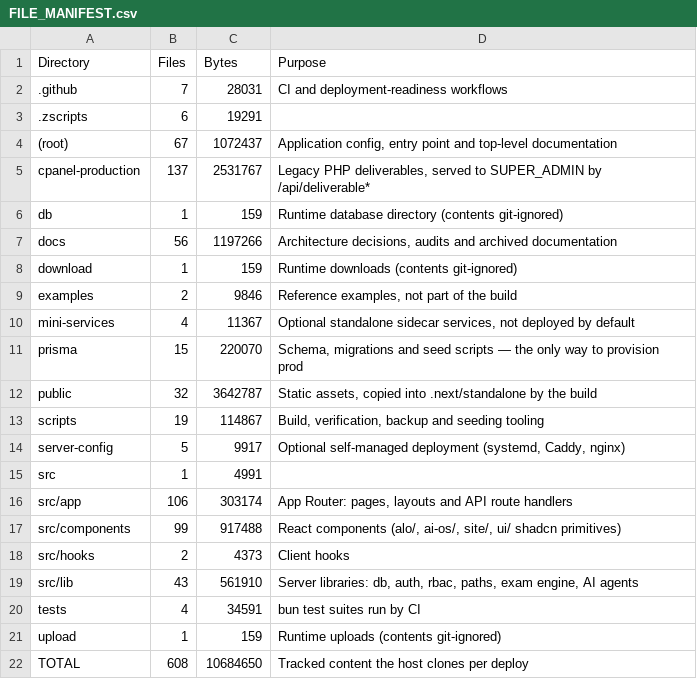
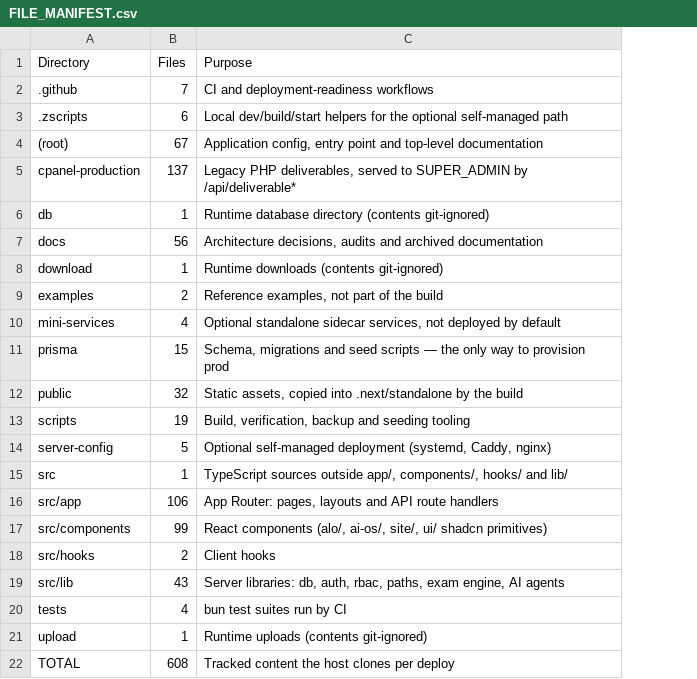
Before and after one commit to alaminiubateee969-cmd/ALO_ENGLISH_AI_NATIVE_COMPLETE, a CSV file: FILE_MANIFEST.csv, drawn as a sheet; removed rows and columns are numbered as before the commit, all else as after; the diff names each change by its address in the sheet, - before the commit and + after, or states it on an @@ line.

Commit message:
fix(docs,gate): match the seed sequence to package.json; make the inventory gate structural
Merging origin/main brought PR #7's change to the seed scripts: prisma:seed is
now the chain that populates the question bank, and prisma:seed:exams seeds only
the remaining exam sets. HOSTINGER_DEPLOYMENT.md still told operators to run
`node prisma/seed.mjs` followed by `npm run prisma:seed:exams  # question bank`,
which after that change produces a healthy deploy serving an exam platform with
no exams in it. The first-deploy sequence and the command table now match
package.json and end with `npm run content:validate`, which is the check that
fails on an empty bank.

FILE_MANIFEST.csv also drops its Bytes column. Counting bytes made the new drift
gate fail on any edit to any file in the repository - it is what turned CI red on
this very merge, because package.json and validate-content.mjs changed size. The
drift worth catching is a directory gaining or losing files without the manifest
following. The byte total is still computed and printed for humans.

A stale inventory now prints the differing lines rather than only naming the
file, so the failure is actionable from a CI annotation without downloading the
run log.

Co-authored-by: arena-agent <297053741+arena-agent@users.noreply.github.com>

```diff
--- a/FILE_MANIFEST.csv
+++ b/FILE_MANIFEST.csv
-column C (Bytes), rows 2-22: 28031 | 19291 | 1072437 | 2531767 | 159 | 1197266 | 159 | 9846 | 11367 | 220070 | 3642787 | 114867 | 9917 | 4991 | 303174 | 917488 | 4373 | 561910 | 34591 | 159 | 10684650
-C3 (Purpose): (empty)
+C3 (Purpose): Local dev/build/start helpers for the optional self-managed path
-C15 (Purpose): (empty)
+C15 (Purpose): TypeScript sources outside app/, components/, hooks/ and lib/
```
Also changed, not shown: 3 other files.
